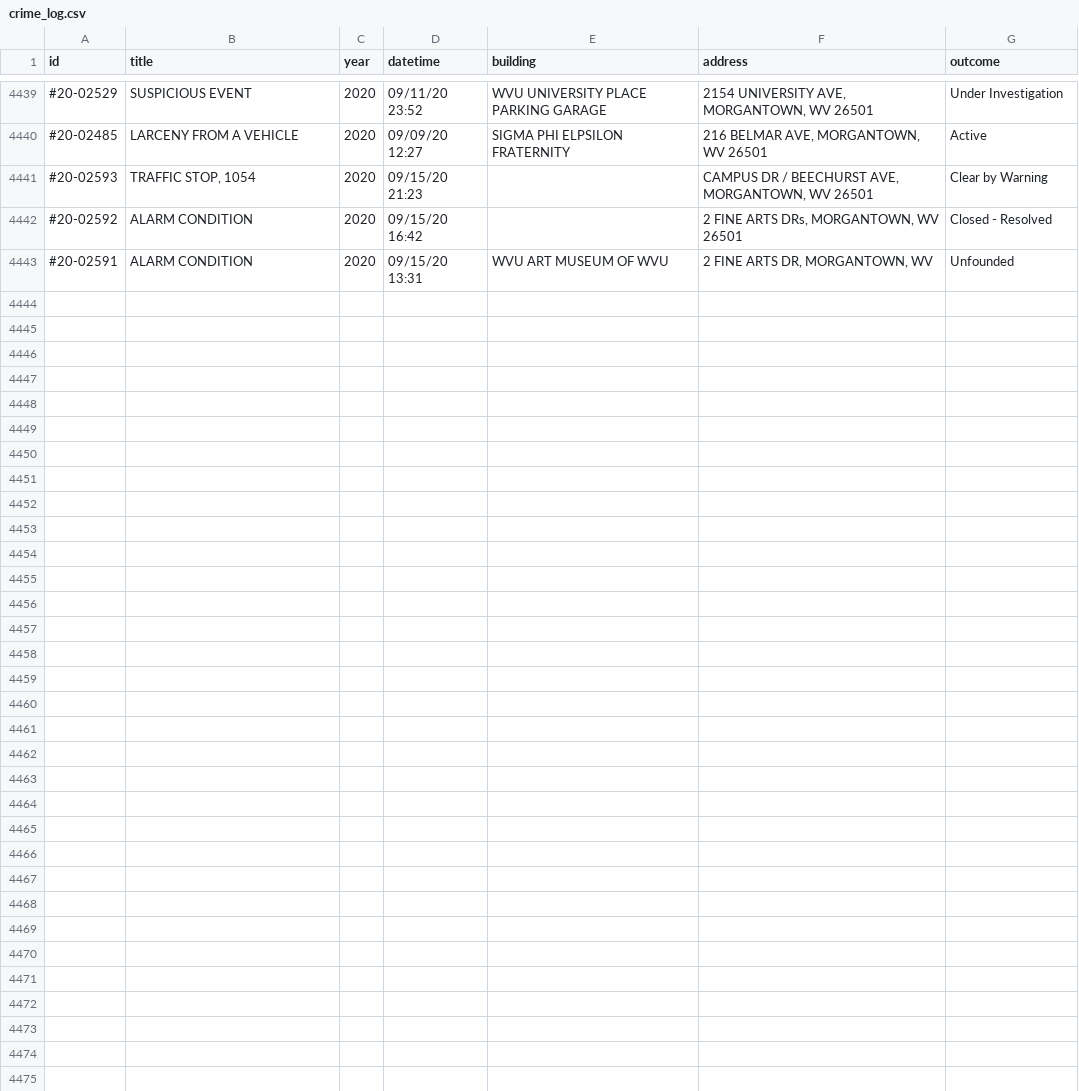
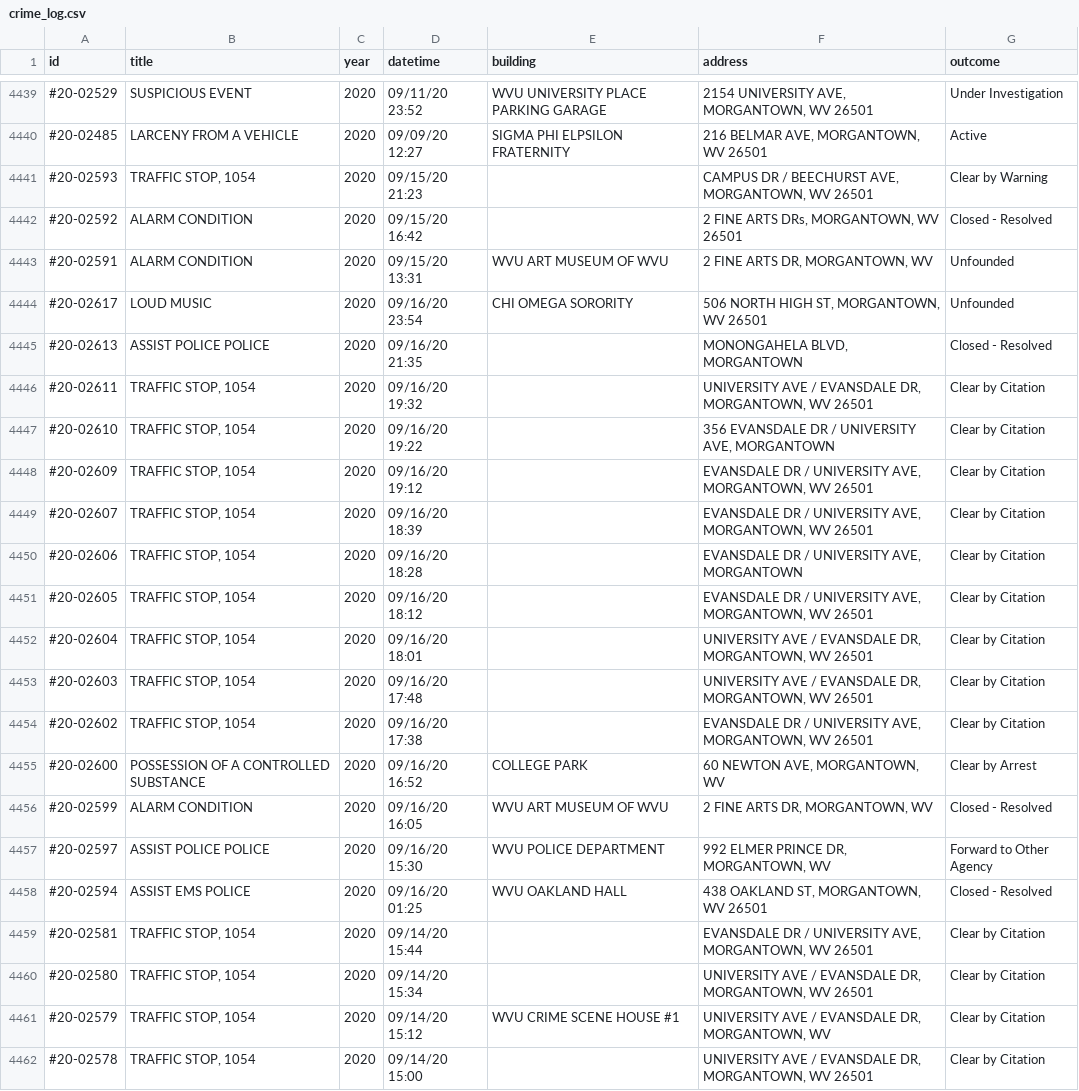
Before and after one commit to dwillis/wvu-projects, a CSV file: crime-log/crime_log.csv, drawn as a sheet; only a part is shown, gaps mark what is left out; the diff covers the shown part only.

Commit message:
updated crimelog

```diff
--- a/crime-log/crime_log.csv
+++ b/crime-log/crime_log.csv
@@ -5496 +5496,20 @@ id,title,year,datetime,building,address,outcome
 #20-02591,ALARM CONDITION,2020,09/15/20 13:31,WVU ART MUSEUM OF WVU,"2 FINE ARTS DR, MORGANTOWN, WV",Unfounded
+#20-02617,LOUD MUSIC,2020,09/16/20 23:54,CHI OMEGA SORORITY,"506 NORTH HIGH ST, MORGANTOWN, WV 26501",Unfounded
+#20-02613,ASSIST POLICE POLICE,2020,09/16/20 21:35,,"MONONGAHELA BLVD, MORGANTOWN",Closed - Resolved
+#20-02611,"TRAFFIC STOP, 1054",2020,09/16/20 19:32,,"UNIVERSITY AVE / EVANSDALE DR, MORGANTOWN, WV 26501",Clear by Citation
+#20-02610,"TRAFFIC STOP, 1054",2020,09/16/20 19:22,,"356 EVANSDALE DR / UNIVERSITY AVE, MORGANTOWN",Clear by Citation
+#20-02609,"TRAFFIC STOP, 1054",2020,09/16/20 19:12,,"EVANSDALE DR / UNIVERSITY AVE, MORGANTOWN, WV 26501",Clear by Citation
+#20-02607,"TRAFFIC STOP, 1054",2020,09/16/20 18:39,,"EVANSDALE DR / UNIVERSITY AVE, MORGANTOWN, WV 26501",Clear by Citation
+#20-02606,"TRAFFIC STOP, 1054",2020,09/16/20 18:28,,"EVANSDALE DR / UNIVERSITY AVE, MORGANTOWN",Clear by Citation
+#20-02605,"TRAFFIC STOP, 1054",2020,09/16/20 18:12,,"EVANSDALE DR / UNIVERSITY AVE, MORGANTOWN, WV 26501",Clear by Citation
+#20-02604,"TRAFFIC STOP, 1054",2020,09/16/20 18:01,,"UNIVERSITY AVE / EVANSDALE DR, MORGANTOWN, WV 26501",Clear by Citation
+#20-02603,"TRAFFIC STOP, 1054",2020,09/16/20 17:48,,"UNIVERSITY AVE / EVANSDALE DR, MORGANTOWN, WV 26501",Clear by Citation
+#20-02602,"TRAFFIC STOP, 1054",2020,09/16/20 17:38,,"EVANSDALE DR / UNIVERSITY AVE, MORGANTOWN, WV 26501",Clear by Citation
+#20-02600,POSSESSION OF A CONTROLLED SUBSTANCE,2020,09/16/20 16:52,COLLEGE PARK,"60 NEWTON AVE, MORGANTOWN, WV",Clear by Arrest
+#20-02599,ALARM CONDITION,2020,09/16/20 16:05,WVU ART MUSEUM OF WVU,"2 FINE ARTS DR, MORGANTOWN, WV",Closed - Resolved
+#20-02597,ASSIST POLICE POLICE,2020,09/16/20 15:30,WVU POLICE DEPARTMENT,"992 ELMER PRINCE DR, MORGANTOWN, WV",Forward to Other Agency
+#20-02594,ASSIST EMS POLICE,2020,09/16/20 01:25,WVU OAKLAND HALL,"438 OAKLAND ST, MORGANTOWN, WV 26501",Closed - Resolved
+#20-02581,"TRAFFIC STOP, 1054",2020,09/14/20 15:44,,"EVANSDALE DR / UNIVERSITY AVE, MORGANTOWN, WV 26501",Clear by Citation
+#20-02580,"TRAFFIC STOP, 1054",2020,09/14/20 15:34,,"UNIVERSITY AVE / EVANSDALE DR, MORGANTOWN, WV 26501",Clear by Citation
+#20-02579,"TRAFFIC STOP, 1054",2020,09/14/20 15:12,WVU CRIME SCENE HOUSE #1,"UNIVERSITY AVE / EVANSDALE DR, MORGANTOWN, WV",Clear by Citation
+#20-02578,"TRAFFIC STOP, 1054",2020,09/14/20 15:00,,"UNIVERSITY AVE / EVANSDALE DR, MORGANTOWN, WV 26501",Clear by Citation
```
Also changed, not shown: 9 added rows elsewhere in this file.
